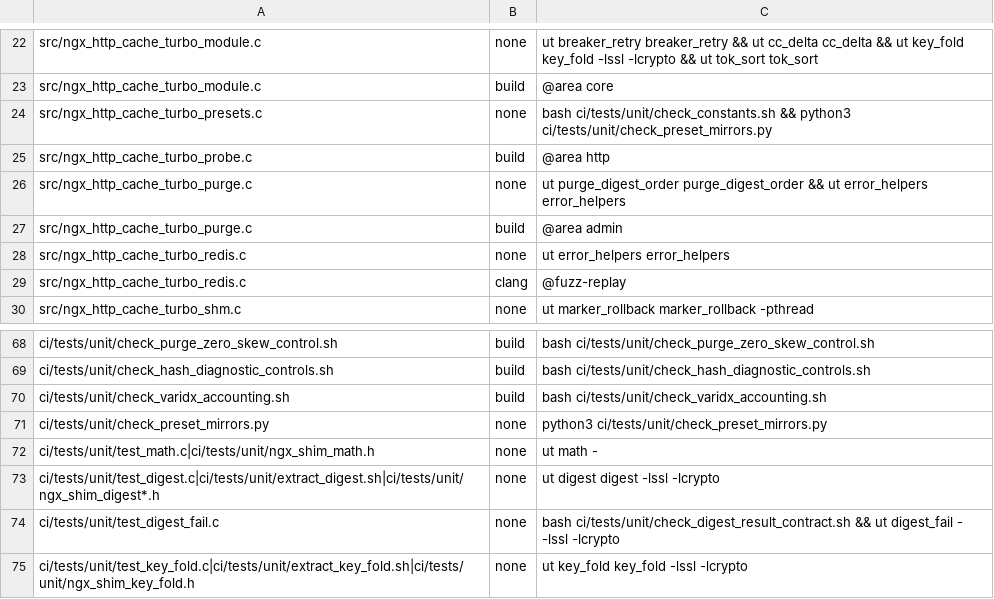
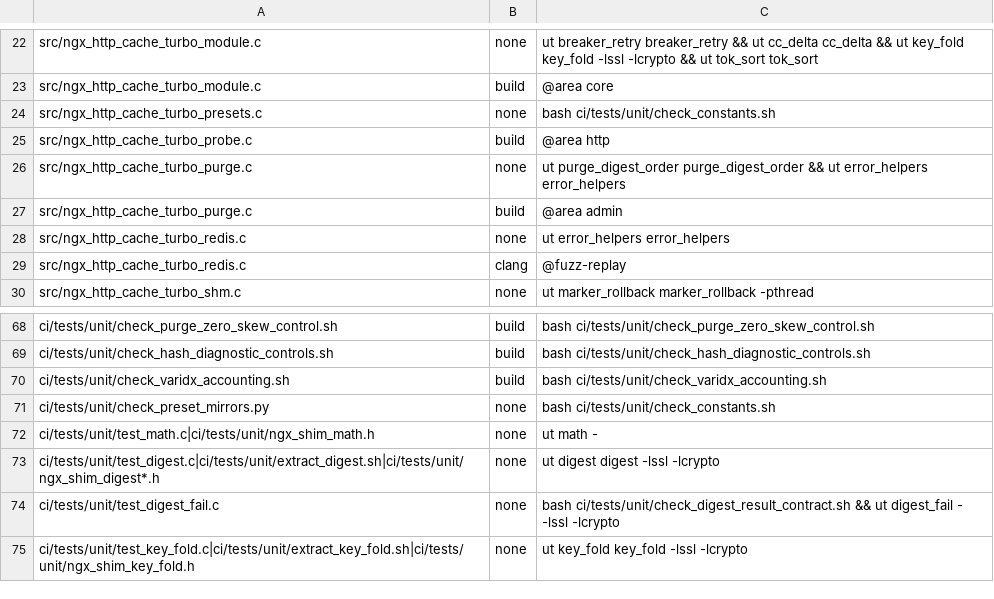
Before and after one commit to myguard-labs/nginx-cache-turbo-module, a TSV file: ci/tools/precommit-test-map.tsv, drawn as a sheet; only a part is shown, gaps mark what is left out.

Commit message:
fix(presets): re-check the 13 application presets upstream (CT-PRESET-REVIEW-ALL, 1/n) (#524)
Re-read the cited upstream source of the 13 original presets and fix the
four that were missing a bypass signal:

- joomla: add the /api/ URI rule. The Web Services application authenticates
  from the X-Joomla-Token header, never a cookie, so only a URI rule guards it.
- discourse: add the user_api_key arg (read from the query on feed and
  bookmark paths; arg rows match exact names, so api_key does not cover it).
- ghost: add the ghost-admin-toolbar cookie, the only staff signal on site
  pages (the admin session cookie is path-scoped to /ghost).
- shopware6: add the sw-cache-hash == "not-cacheable" predicate; the key
  cookie stays. Refresh the stale upstream line references.

Tests: new red/green .t cases (joomla 2c, discourse 10b, ghost 3b,
shopware6 3b), the core.py cookie/arg mirror tables, docs/preset-review.md
and per-preset docs.

Pre-commit hook fixes found on the way:

- precommit-test-map.tsv: the preset and mirror rows ran
  check_preset_mirrors.py bare (exits 1 with usage); run
  ci/tests/unit/check_constants.sh, which runs it with its three arguments.
- core.py: test_surrogate_key_off_by_default takes the redis fixture
  (/skoff/ lives in redis_loc), so the area runner starts Redis.
- core.py: test_restore_allocation_failure_fails_closed and
  test_file_backed_delegate_never_stores return early (printing SKIPPED)
  unless the build is a fault-injection build, matching the guard run_all
  applies, so @area core passes on a normal build. Both still run and pass on
  a TEST_FAULTS build.

```diff
--- a/ci/tools/precommit-test-map.tsv
+++ b/ci/tools/precommit-test-map.tsv
@@ -23,3 +23,3 @@ src/ngx_http_cache_turbo_module.c	none	ut breaker_retry breaker_retry && ut cc_d
 src/ngx_http_cache_turbo_module.c	build	@area core
-src/ngx_http_cache_turbo_presets.c	none	bash ci/tests/unit/check_constants.sh && python3 ci/tests/unit/check_preset_mirrors.py
+src/ngx_http_cache_turbo_presets.c	none	bash ci/tests/unit/check_constants.sh
 src/ngx_http_cache_turbo_probe.c	build	@area http
@@ -70,3 +70,3 @@ ci/tests/unit/check_hash_diagnostic_controls.sh	build	bash ci/tests/unit/check_h
 ci/tests/unit/check_varidx_accounting.sh	build	bash ci/tests/unit/check_varidx_accounting.sh
-ci/tests/unit/check_preset_mirrors.py	none	python3 ci/tests/unit/check_preset_mirrors.py
+ci/tests/unit/check_preset_mirrors.py	none	bash ci/tests/unit/check_constants.sh
 ci/tests/unit/test_math.c|ci/tests/unit/ngx_shim_math.h	none	ut math -
```
Also changed, not shown: 13 other files.
